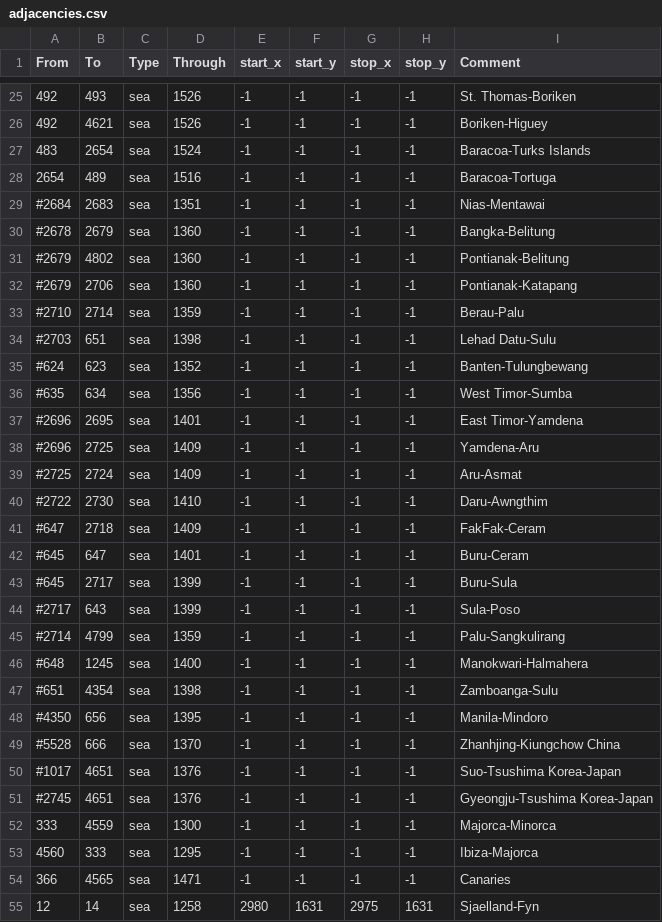
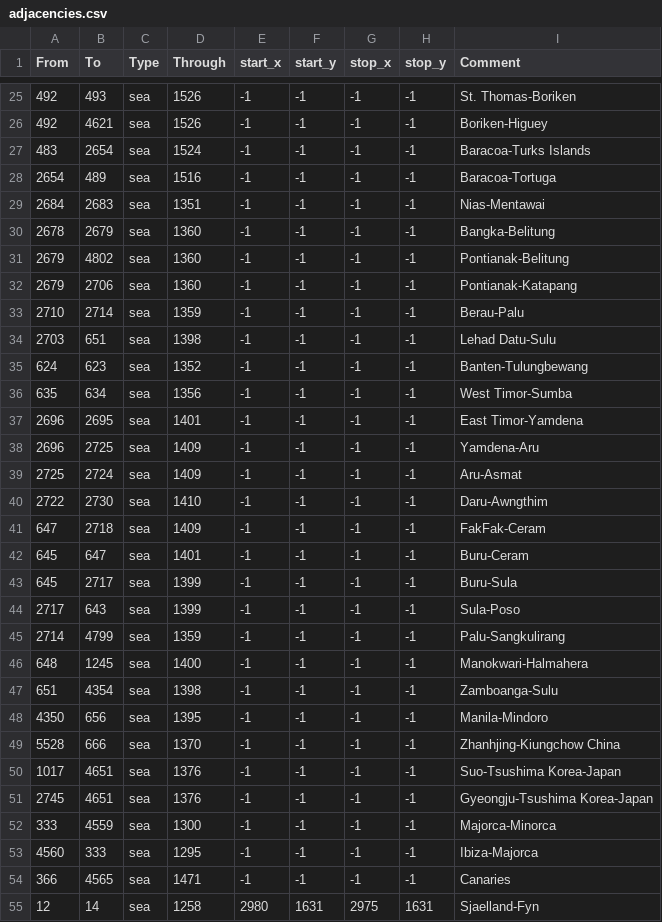
Before and after one commit to Yannick489/gc-experimental, a CSV file: map/adjacencies.csv, drawn as a sheet; only a part is shown, gaps mark what is left out; the diff covers the shown part only.

```diff
--- a/map/adjacencies.csv
+++ b/map/adjacencies.csv
@@ -28,25 +28,25 @@ From;To;Type;Through;start_x;start_y;stop_x;stop_y;Comment
 2654;489;sea;1516;-1;-1;-1;-1;Baracoa-Tortuga
-#2684;2683;sea;1351;-1;-1;-1;-1;Nias-Mentawai
-#2678;2679;sea;1360;-1;-1;-1;-1;Bangka-Belitung
-#2679;4802;sea;1360;-1;-1;-1;-1;Pontianak-Belitung
-#2679;2706;sea;1360;-1;-1;-1;-1;Pontianak-Katapang
-#2710;2714;sea;1359;-1;-1;-1;-1;Berau-Palu
-#2703;651;sea;1398;-1;-1;-1;-1;Lehad Datu-Sulu
-#624;623;sea;1352;-1;-1;-1;-1;Banten-Tulungbewang
-#635;634;sea;1356;-1;-1;-1;-1;West Timor-Sumba
-#2696;2695;sea;1401;-1;-1;-1;-1;East Timor-Yamdena
-#2696;2725;sea;1409;-1;-1;-1;-1;Yamdena-Aru
-#2725;2724;sea;1409;-1;-1;-1;-1;Aru-Asmat
-#2722;2730;sea;1410;-1;-1;-1;-1;Daru-Awngthim
-#647;2718;sea;1409;-1;-1;-1;-1;FakFak-Ceram
-#645;647;sea;1401;-1;-1;-1;-1;Buru-Ceram
-#645;2717;sea;1399;-1;-1;-1;-1;Buru-Sula
-#2717;643;sea;1399;-1;-1;-1;-1;Sula-Poso
-#2714;4799;sea;1359;-1;-1;-1;-1;Palu-Sangkulirang
-#648;1245;sea;1400;-1;-1;-1;-1;Manokwari-Halmahera
-#651;4354;sea;1398;-1;-1;-1;-1;Zamboanga-Sulu
-#4350;656;sea;1395;-1;-1;-1;-1;Manila-Mindoro
-#5528;666;sea;1370;-1;-1;-1;-1;Zhanhjing-Kiungchow China
-#1017;4651;sea;1376;-1;-1;-1;-1;Suo-Tsushima Korea-Japan
-#2745;4651;sea;1376;-1;-1;-1;-1;Gyeongju-Tsushima Korea-Japan
+2684;2683;sea;1351;-1;-1;-1;-1;Nias-Mentawai
+2678;2679;sea;1360;-1;-1;-1;-1;Bangka-Belitung
+2679;4802;sea;1360;-1;-1;-1;-1;Pontianak-Belitung
+2679;2706;sea;1360;-1;-1;-1;-1;Pontianak-Katapang
+2710;2714;sea;1359;-1;-1;-1;-1;Berau-Palu
+2703;651;sea;1398;-1;-1;-1;-1;Lehad Datu-Sulu
+624;623;sea;1352;-1;-1;-1;-1;Banten-Tulungbewang
+635;634;sea;1356;-1;-1;-1;-1;West Timor-Sumba
+2696;2695;sea;1401;-1;-1;-1;-1;East Timor-Yamdena
+2696;2725;sea;1409;-1;-1;-1;-1;Yamdena-Aru
+2725;2724;sea;1409;-1;-1;-1;-1;Aru-Asmat
+2722;2730;sea;1410;-1;-1;-1;-1;Daru-Awngthim
+647;2718;sea;1409;-1;-1;-1;-1;FakFak-Ceram
+645;647;sea;1401;-1;-1;-1;-1;Buru-Ceram
+645;2717;sea;1399;-1;-1;-1;-1;Buru-Sula
+2717;643;sea;1399;-1;-1;-1;-1;Sula-Poso
+2714;4799;sea;1359;-1;-1;-1;-1;Palu-Sangkulirang
+648;1245;sea;1400;-1;-1;-1;-1;Manokwari-Halmahera
+651;4354;sea;1398;-1;-1;-1;-1;Zamboanga-Sulu
+4350;656;sea;1395;-1;-1;-1;-1;Manila-Mindoro
+5528;666;sea;1370;-1;-1;-1;-1;Zhanhjing-Kiungchow China
+1017;4651;sea;1376;-1;-1;-1;-1;Suo-Tsushima Korea-Japan
+2745;4651;sea;1376;-1;-1;-1;-1;Gyeongju-Tsushima Korea-Japan
 333;4559;sea;1300;-1;-1;-1;-1;Majorca-Minorca
```
Also changed, not shown: 50 edited cells elsewhere in this file, 37 other files.
